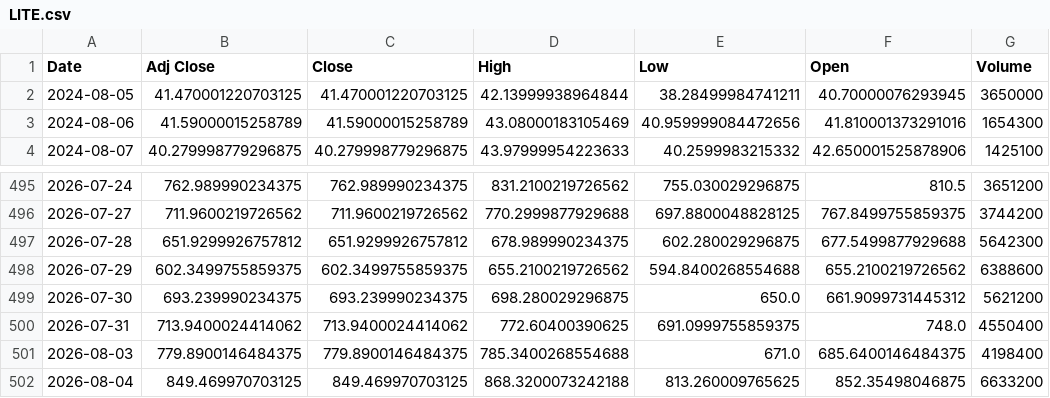
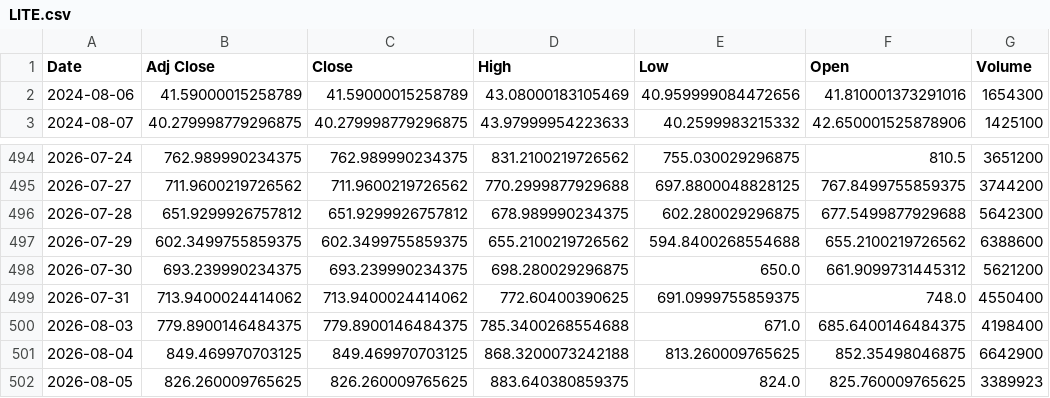
Before and after one commit to Russell3482/Momentum-Trading-Board, a CSV file: data/prices/LITE.csv, drawn as a sheet; only a part is shown, gaps mark what is left out.

```diff
--- a/data/prices/LITE.csv
+++ b/data/prices/LITE.csv
@@ -1,3 +1,2 @@
 Date,Adj Close,Close,High,Low,Open,Volume
-2024-08-05,41.470001220703125,41.470001220703125,42.13999938964844,38.28499984741211,40.70000076293945,3650000
 2024-08-06,41.59000015258789,41.59000015258789,43.08000183105469,40.959999084472656,41.810001373291016,1654300
@@ -501,2 +500,3 @@ Date,Adj Close,Close,High,Low,Open,Volume
 2026-08-03,779.8900146484375,779.8900146484375,785.3400268554688,671.0,685.6400146484375,4198400
-2026-08-04,849.469970703125,849.469970703125,868.3200073242188,813.260009765625,852.35498046875,6633200
+2026-08-04,849.469970703125,849.469970703125,868.3200073242188,813.260009765625,852.35498046875,6642900
+2026-08-05,826.260009765625,826.260009765625,883.640380859375,824.0,825.760009765625,3389923
```
Also changed, not shown: data/prices/AVGO.csv, data/prices/QQQ.csv, 19 other files.
